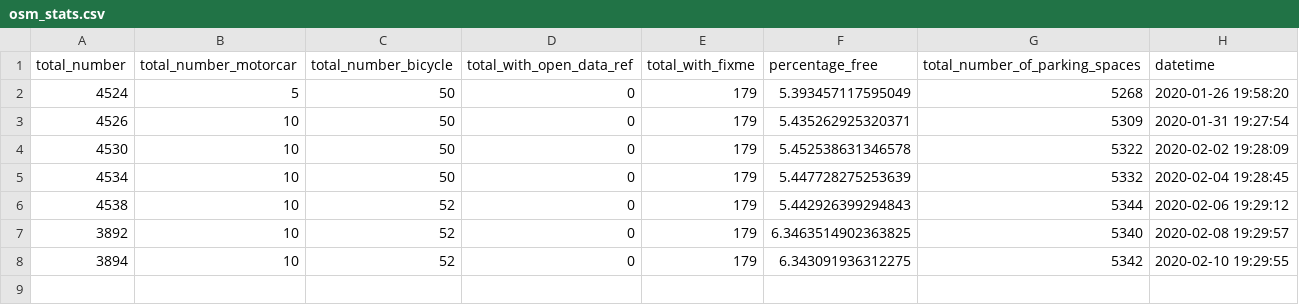
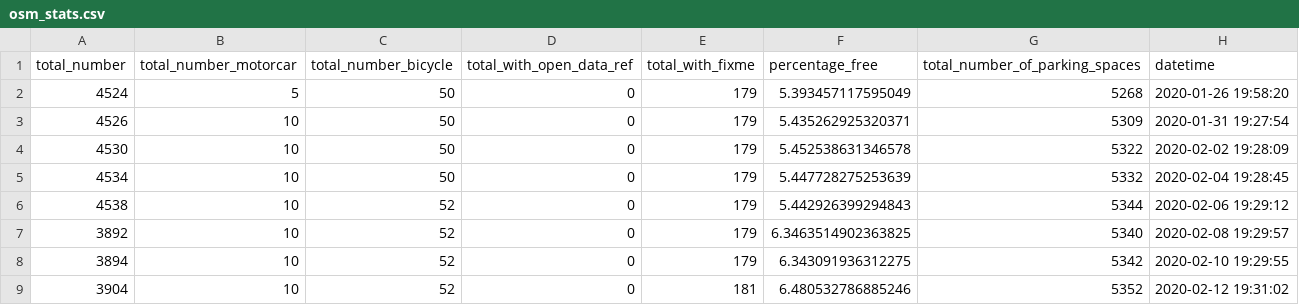
Before and after one commit to Jungle-Bus/ref-EU-EVSE, a CSV file: osm_stats.csv, drawn as a sheet; the diff names each change by its address in the sheet, - before the commit and + after, or states it on an @@ line.

```diff
--- a/osm_stats.csv
+++ b/osm_stats.csv
+row 9: 3904 | 10 | 52 | 0 | 181 | 6.480532786885246 | 5352 | 2020-02-12 19:31:02
```
Also changed, not shown: opendata_errors.csv.
